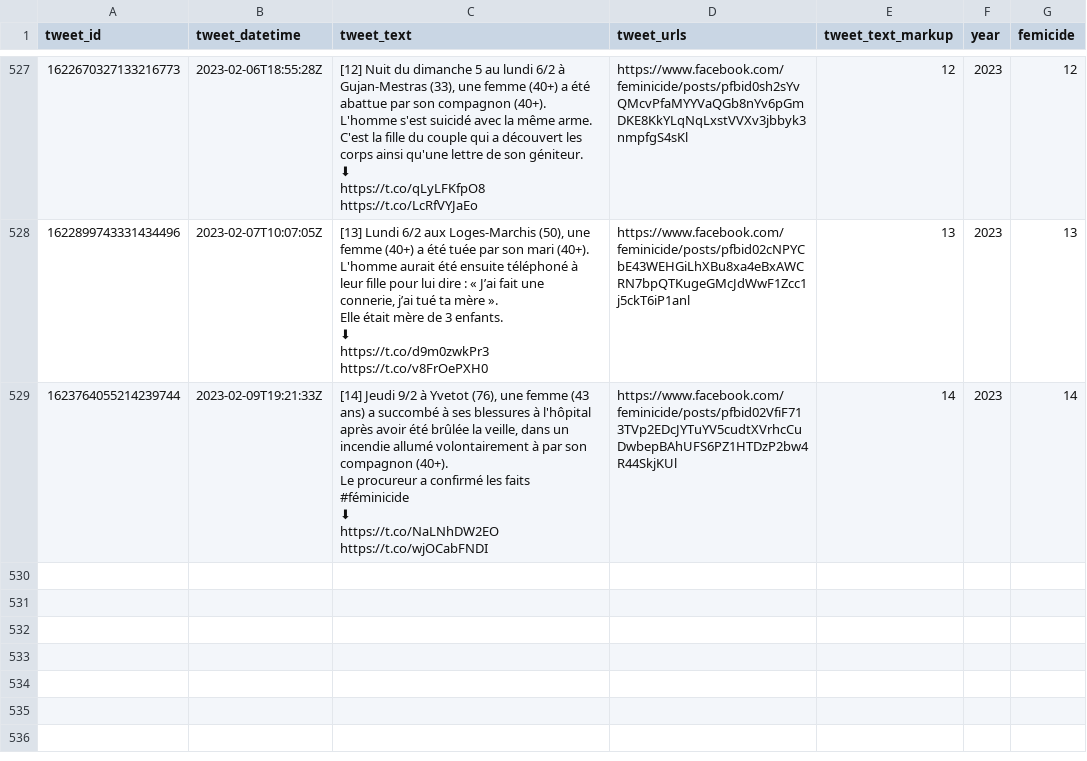
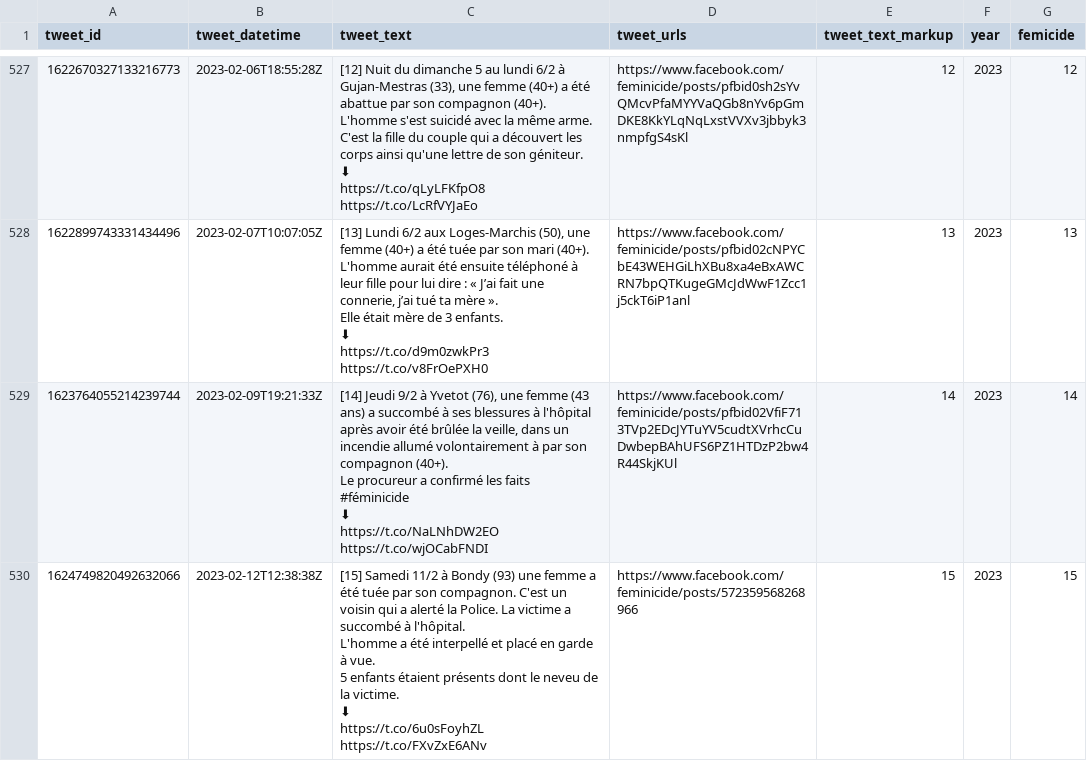
Before and after one commit to cedricbatailler/femicides_fr, a CSV file: data/femicide.csv, drawn as a sheet; only a part is shown, gaps mark what is left out; ↵ is a line break in a cell; the diff names each change by its address in the sheet, - before the commit and + after, or states it on an @@ line.

```diff
--- a/data/femicide.csv
+++ b/data/femicide.csv
+row 530: 1624749820492632066 | 2023-02-12T12:38:38Z | [15] Samedi 11/2 à Bondy (93) une femme a été tuée par son compagnon. C'est un voisin qui a alerté la Police. La victime a succombé à l'hôpital. ↵ L'homme a été interpellé et placé en garde à vue. ↵ 5 enfants étaient présents dont le neveu de la victime. ↵ ⬇ ↵ https://t.co/6u0sFoyhZL https://t.co/FXvZxE6ANv | https://www.facebook.com/feminicide/posts/572359568268966 | 15 | 2023 | 15
```
Also changed, not shown: 1 other file.
